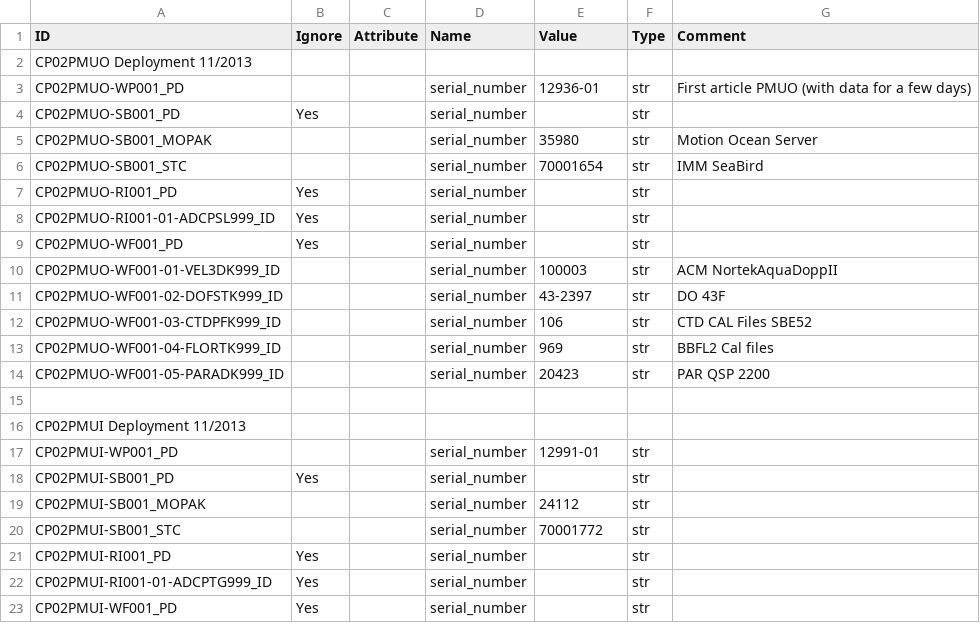
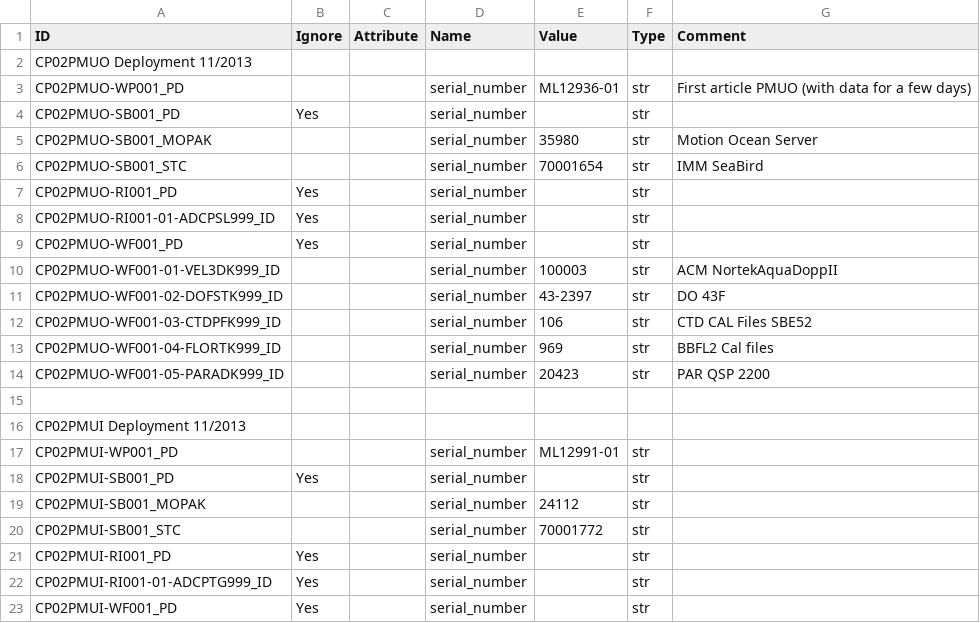
Before and after one commit to scion-network/ion-deploy, a CSV file: deployment/2.2.3/serial_numbers.csv, drawn as a sheet; only a part is shown.

```diff
--- a/deployment/2.2.3/serial_numbers.csv
+++ b/deployment/2.2.3/serial_numbers.csv
@@ -2,3 +2,3 @@ ID,Ignore,Attribute,Name,Value,Type,Comment
 CP02PMUO Deployment 11/2013,,,,,,
-CP02PMUO-WP001_PD,,,serial_number,12936-01,str,First article PMUO (with data for a few days)
+CP02PMUO-WP001_PD,,,serial_number,ML12936-01,str,First article PMUO (with data for a few days)
 CP02PMUO-SB001_PD,Yes,,serial_number,,str,
@@ -16,3 +16,3 @@ CP02PMUO-WF001-05-PARADK999_ID,,,serial_number,20423,str,PAR QSP 2200
 CP02PMUI Deployment 11/2013,,,,,,
-CP02PMUI-WP001_PD,,,serial_number,12991-01,str,
+CP02PMUI-WP001_PD,,,serial_number,ML12991-01,str,
 CP02PMUI-SB001_PD,Yes,,serial_number,,str,
```
Also changed, not shown: 2 other files.
